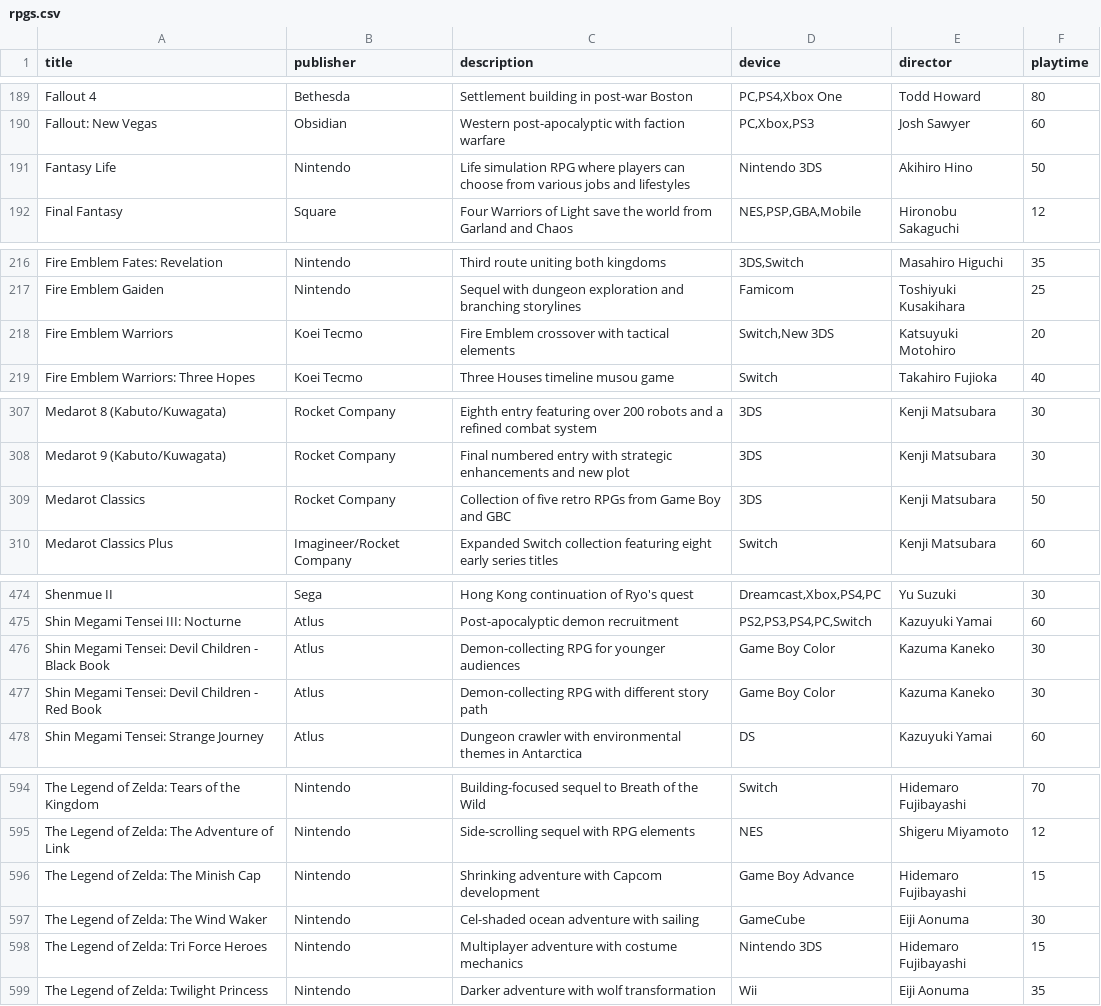
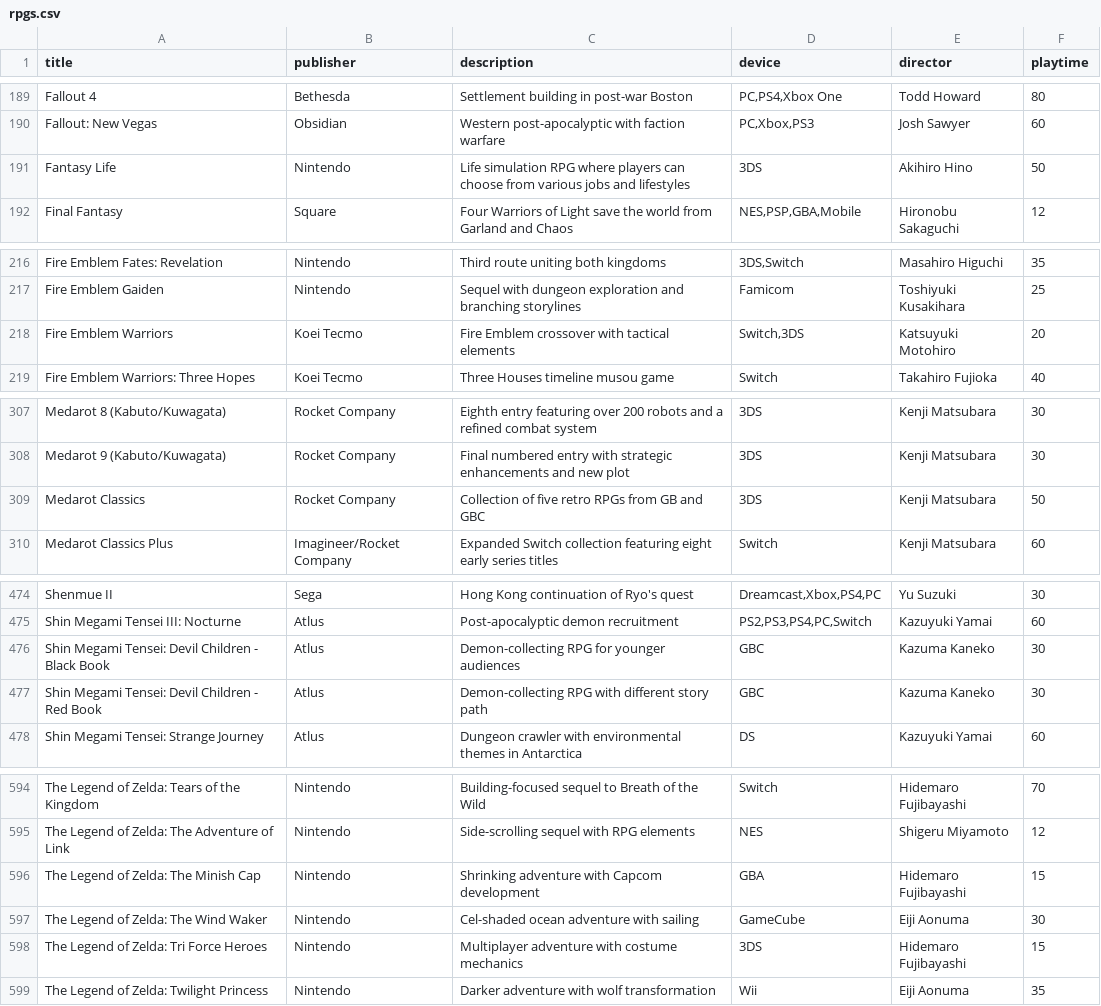
Before and after one commit to bittricky/rpgs, a CSV file: rpgs.csv, drawn as a sheet; only a part is shown, gaps mark what is left out; the diff covers the shown part only.

Commit message:
chore(csv): rewrite device name

```diff
--- a/rpgs.csv
+++ b/rpgs.csv
@@ -190,3 +190,3 @@ Fallout 4,Bethesda,Settlement building in post-war Boston,"PC,PS4,Xbox One",Todd
 Fallout: New Vegas,Obsidian,Western post-apocalyptic with faction warfare,"PC,Xbox,PS3",Josh Sawyer,60
-Fantasy Life,Nintendo,Life simulation RPG where players can choose from various jobs and lifestyles,Nintendo 3DS,Akihiro Hino,50
+Fantasy Life,Nintendo,Life simulation RPG where players can choose from various jobs and lifestyles,3DS,Akihiro Hino,50
 Final Fantasy,Square,Four Warriors of Light save the world from Garland and Chaos,"NES,PSP,GBA,Mobile",Hironobu Sakaguchi,12
@@ -217,3 +217,3 @@ Fire Emblem Fates: Revelation,Nintendo,Third route uniting both kingdoms,"3DS,Sw
 Fire Emblem Gaiden,Nintendo,Sequel with dungeon exploration and branching storylines,Famicom,Toshiyuki Kusakihara,25
-Fire Emblem Warriors,Koei Tecmo,Fire Emblem crossover with tactical elements,"Switch,New 3DS",Katsuyuki Motohiro,20
+Fire Emblem Warriors,Koei Tecmo,Fire Emblem crossover with tactical elements,"Switch,3DS",Katsuyuki Motohiro,20
 Fire Emblem Warriors: Three Hopes,Koei Tecmo,Three Houses timeline musou game,Switch,Takahiro Fujioka,40
@@ -308,3 +308,3 @@ Medarot 8 (Kabuto/Kuwagata),Rocket Company,Eighth entry featuring over 200 robot
 Medarot 9 (Kabuto/Kuwagata),Rocket Company,Final numbered entry with strategic enhancements and new plot,3DS,Kenji Matsubara,30
-Medarot Classics,Rocket Company,Collection of five retro RPGs from Game Boy and GBC,3DS,Kenji Matsubara,50
+Medarot Classics,Rocket Company,Collection of five retro RPGs from GB and GBC,3DS,Kenji Matsubara,50
 Medarot Classics Plus,Imagineer/Rocket Company,Expanded Switch collection featuring eight early series titles,Switch,Kenji Matsubara,60
@@ -475,4 +475,4 @@ Shenmue II,Sega,Hong Kong continuation of Ryo's quest,"Dreamcast,Xbox,PS4,PC",Yu
 Shin Megami Tensei III: Nocturne,Atlus,Post-apocalyptic demon recruitment,"PS2,PS3,PS4,PC,Switch",Kazuyuki Yamai,60
-Shin Megami Tensei: Devil Children - Black Book,Atlus,Demon-collecting RPG for younger audiences,Game Boy Color,Kazuma Kaneko,30
-Shin Megami Tensei: Devil Children - Red Book,Atlus,Demon-collecting RPG with different story path,Game Boy Color,Kazuma Kaneko,30
+Shin Megami Tensei: Devil Children - Black Book,Atlus,Demon-collecting RPG for younger audiences,GBC,Kazuma Kaneko,30
+Shin Megami Tensei: Devil Children - Red Book,Atlus,Demon-collecting RPG with different story path,GBC,Kazuma Kaneko,30
 Shin Megami Tensei: Strange Journey,Atlus,Dungeon crawler with environmental themes in Antarctica,DS,Kazuyuki Yamai,60
@@ -595,5 +595,5 @@ The Legend of Zelda: Tears of the Kingdom,Nintendo,Building-focused sequel to Br
 The Legend of Zelda: The Adventure of Link,Nintendo,Side-scrolling sequel with RPG elements,NES,Shigeru Miyamoto,12
-The Legend of Zelda: The Minish Cap,Nintendo,Shrinking adventure with Capcom development,Game Boy Advance,Hidemaro Fujibayashi,15
+The Legend of Zelda: The Minish Cap,Nintendo,Shrinking adventure with Capcom development,GBA,Hidemaro Fujibayashi,15
 The Legend of Zelda: The Wind Waker,Nintendo,Cel-shaded ocean adventure with sailing,GameCube,Eiji Aonuma,30
-The Legend of Zelda: Tri Force Heroes,Nintendo,Multiplayer adventure with costume mechanics,Nintendo 3DS,Hidemaro Fujibayashi,15
+The Legend of Zelda: Tri Force Heroes,Nintendo,Multiplayer adventure with costume mechanics,3DS,Hidemaro Fujibayashi,15
 The Legend of Zelda: Twilight Princess,Nintendo,Darker adventure with wolf transformation,Wii,Eiji Aonuma,35
```
Also changed, not shown: 14 edited cells elsewhere in this file.
